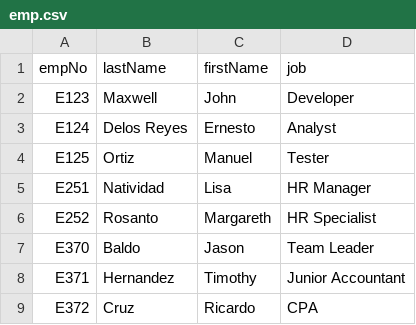
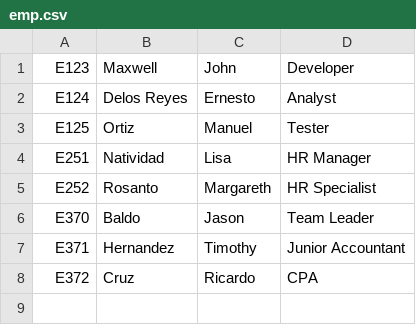
Before and after one commit to ErlynDeleon/OOP_LAB-ASS-5_HashMapExercise, a CSV file: emp.csv, drawn as a sheet; the diff names each change by its address in the sheet, - before the commit and + after, or states it on an @@ line.

```diff
--- a/emp.csv
+++ b/emp.csv
-row 1: empNo | lastName | firstName | job
```
Also changed, not shown: 8 other files.
